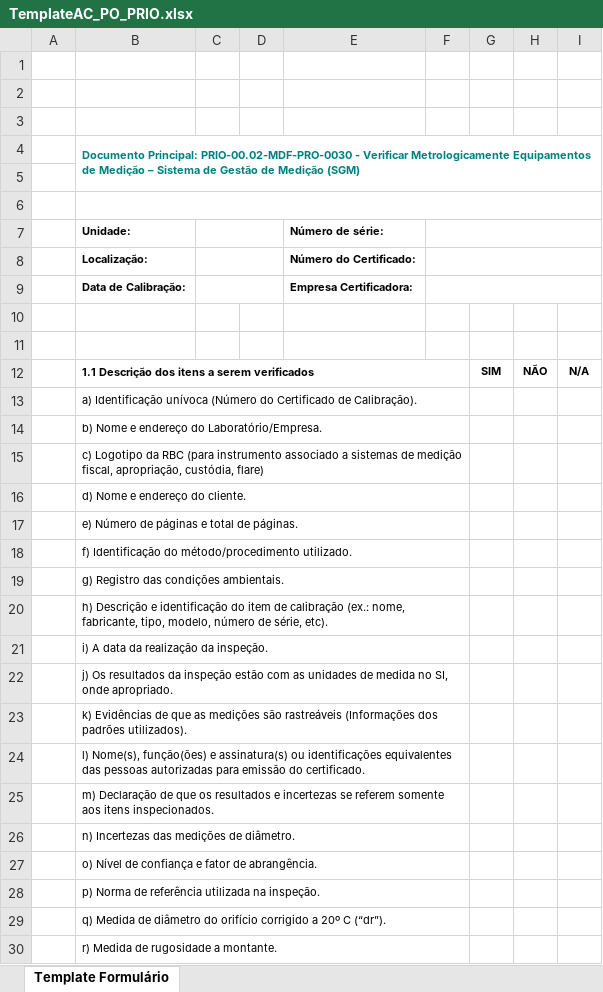
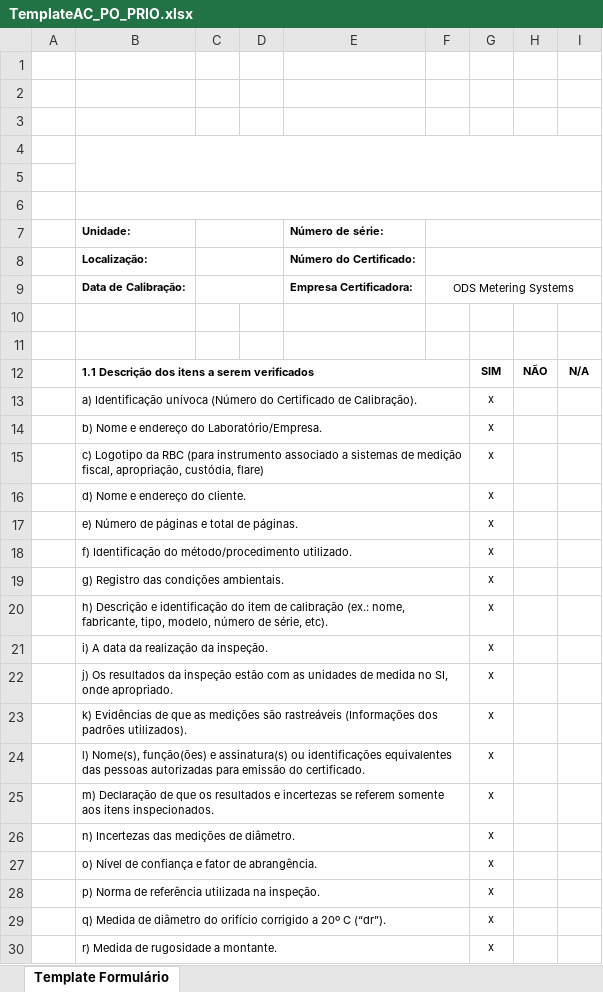
Before and after one commit to 1998-sys/AC-s_app, an Excel workbook: TemplateAC_PO_PRIO.xlsx, sheet Template Formulário, drawn as a sheet; only a part is shown; values as stored, in another font and other column widths than the file's, no borders; charts and pictures not drawn; the diff covers the shown part only; the diff names each change by its address in the sheet, - before the commit and + after, or states it on an @@ line.

Commit message:
ajuste função impressão AC para placa de orificio PRIO

```diff
--- a/TemplateAC_PO_PRIO.xlsx (sheet Template Formulário)
+++ b/TemplateAC_PO_PRIO.xlsx (sheet Template Formulário)
-B4 (Unidade:): Documento Principal: PRIO-00.02-MDF-PRO-0030 - Verificar Metrologicamente Equipamentos de Medição – Sistema de Gestão de Medição (SGM)
+B4 (Unidade:): (empty)
-F9: (empty)
+F9: ODS Metering Systems
-G13:G30: (empty)
+G13:G30: x
```
Also changed, not shown: 2 added rows, 2 removed rows and 13 edited cells elsewhere in this sheet, charts or pictures, TemplateAC_PRIO.xlsx, 4 other files.
